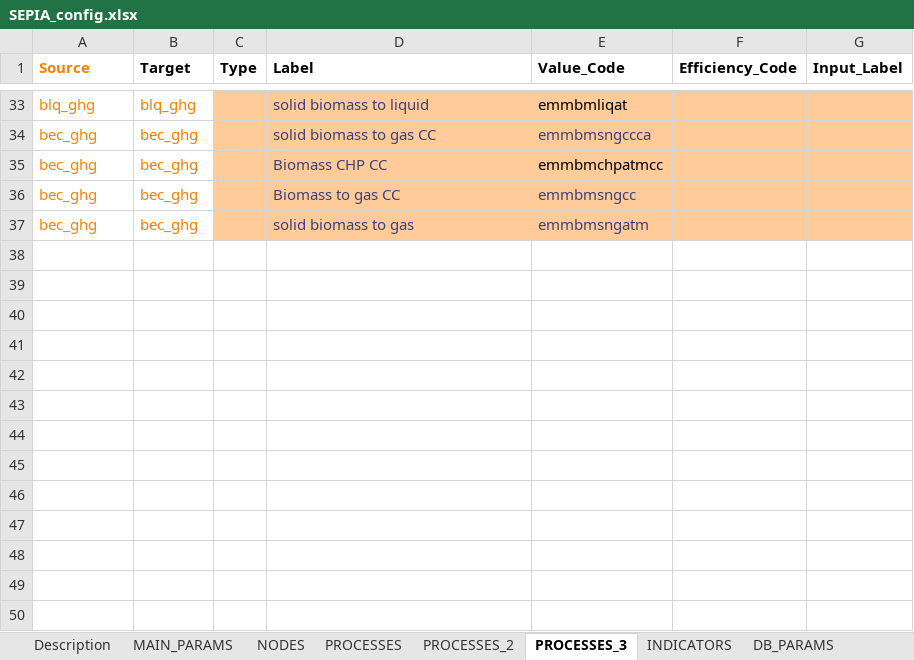
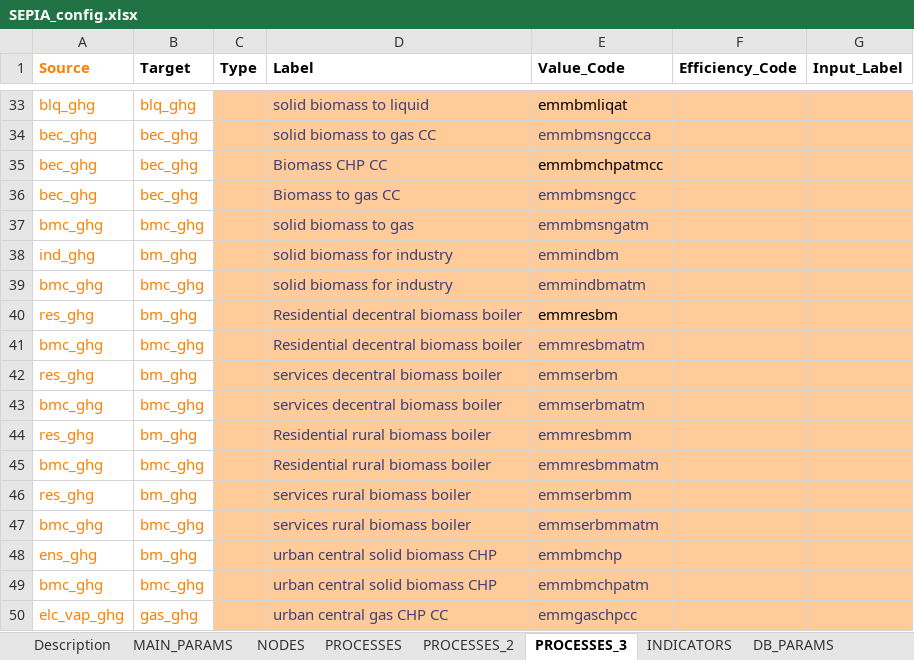
Before and after one commit to UmairTareen/pypsa-eur, an Excel workbook: SEPIA/SEPIA_config.xlsx, sheet PROCESSES_3, drawn as a sheet; only a part is shown, gaps mark what is left out; values as stored, in another font and other column widths than the file's, no borders; charts and pictures not drawn; the diff names each change by its address in the sheet, - before the commit and + after, or states it on an @@ line.

```diff
--- a/SEPIA/SEPIA_config.xlsx (sheet PROCESSES_3)
+++ b/SEPIA/SEPIA_config.xlsx (sheet PROCESSES_3)
-A37 (Source): bec_ghg
+A37 (Source): bmc_ghg
-B37 (Target): bec_ghg
+B37 (Target): bmc_ghg
+row 38: ind_ghg | bm_ghg |  | solid biomass for industry | emmindbm
+row 39: bmc_ghg | bmc_ghg |  | solid biomass for industry | emmindbmatm
+row 40: res_ghg | bm_ghg |  | Residential decentral biomass boiler | emmresbm
+row 41: bmc_ghg | bmc_ghg |  | Residential decentral biomass boiler | emmresbmatm
+row 42: res_ghg | bm_ghg |  | services decentral biomass boiler | emmserbm
+row 43: bmc_ghg | bmc_ghg |  | services decentral biomass boiler | emmserbmatm
+row 44: res_ghg | bm_ghg |  | Residential rural biomass boiler | emmresbmm
+row 45: bmc_ghg | bmc_ghg |  | Residential rural biomass boiler | emmresbmmatm
+row 46: res_ghg | bm_ghg |  | services rural biomass boiler | emmserbmm
+row 47: bmc_ghg | bmc_ghg |  | services rural biomass boiler | emmserbmmatm
+row 48: ens_ghg | bm_ghg |  | urban central solid biomass CHP | emmbmchp
+row 49: bmc_ghg | bmc_ghg |  | urban central solid biomass CHP | emmbmchpatm
+row 50: elc_vap_ghg | gas_ghg |  | urban central gas CHP CC | emmgaschpcc
```
Also changed, not shown: sheet NODES, 16 other files.
